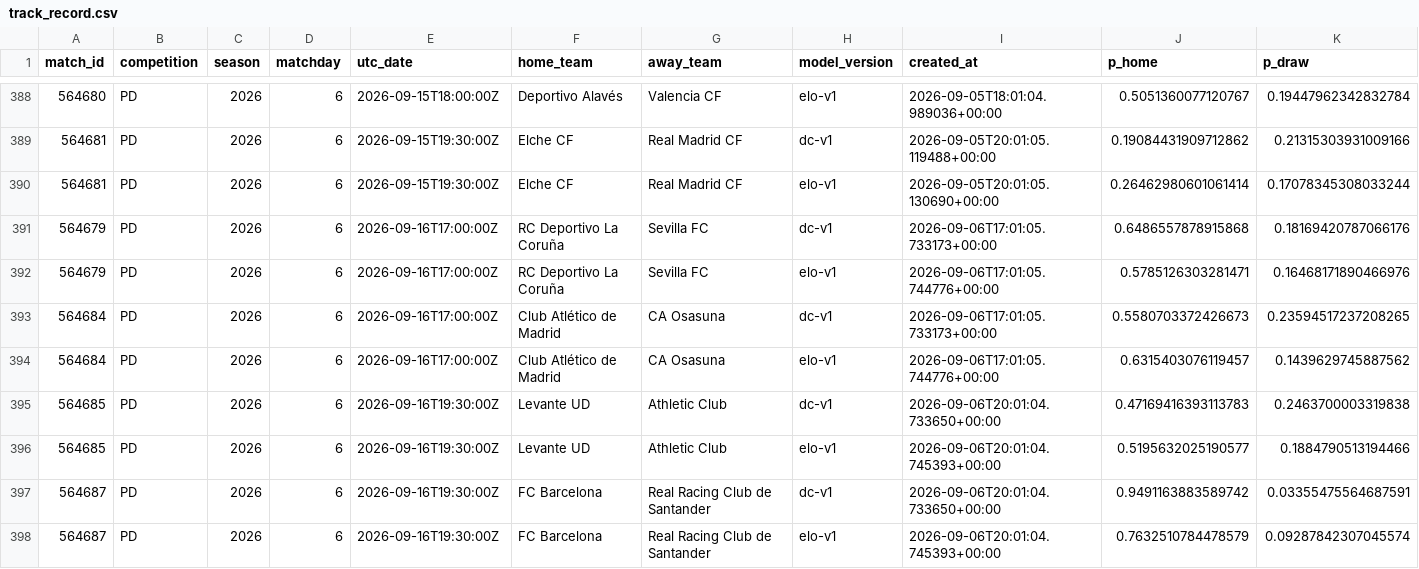
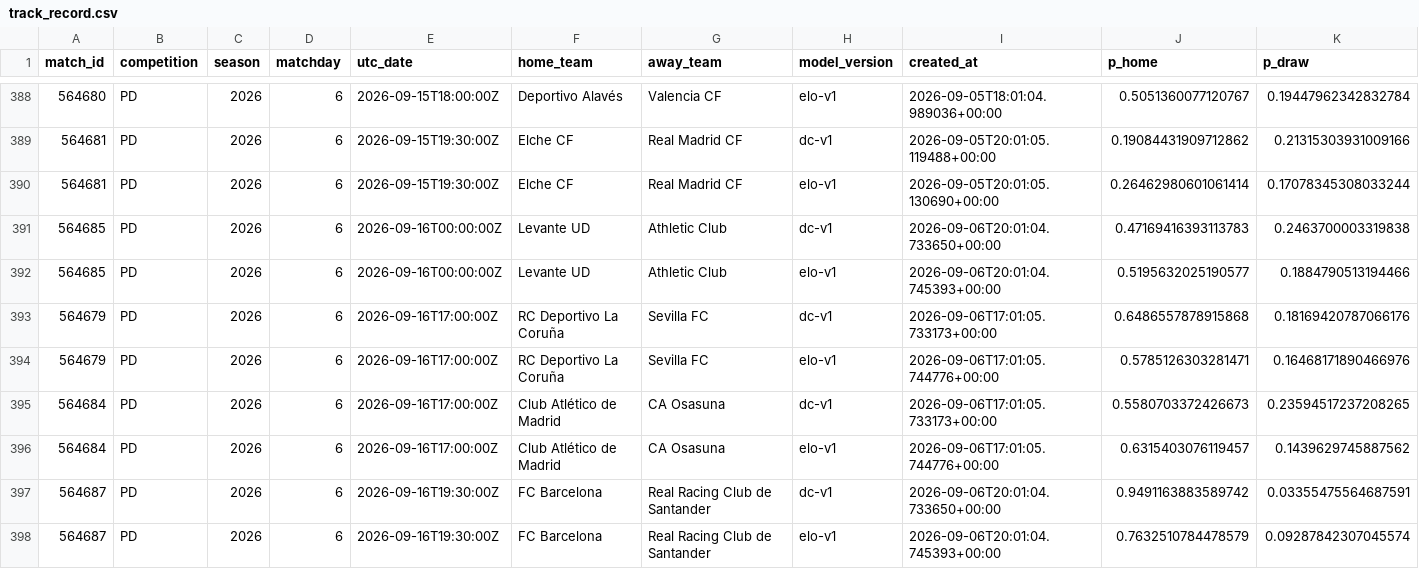
Before and after one commit to isaacruedabiota/FOOTBALL-PREDICTOR, a CSV file: track_record/track_record.csv, drawn as a sheet; only a part is shown, gaps mark what is left out; removed rows and columns are numbered as before the commit, all else as after; rows hold the shown columns only; the diff names each change by its address in the sheet, - before the commit and + after, or states it on an @@ line.

```diff
--- a/track_record/track_record.csv
+++ b/track_record/track_record.csv
+row 391: 564685 | PD | 2026 | 6 | 2026-09-16T00:00:00Z | Levante UD | Athletic Club | dc-v1 | 2026-09-06T20:01:04.733650+00:00 | 0.47169416393113783 | 0.2463700003319838
+row 392: 564685 | PD | 2026 | 6 | 2026-09-16T00:00:00Z | Levante UD | Athletic Club | elo-v1 | 2026-09-06T20:01:04.745393+00:00 | 0.5195632025190577 | 0.1884790513194466
-row 395: 564685 | PD | 2026 | 6 | 2026-09-16T19:30:00Z | Levante UD | Athletic Club | dc-v1 | 2026-09-06T20:01:04.733650+00:00 | 0.47169416393113783 | 0.2463700003319838
-row 396: 564685 | PD | 2026 | 6 | 2026-09-16T19:30:00Z | Levante UD | Athletic Club | elo-v1 | 2026-09-06T20:01:04.745393+00:00 | 0.5195632025190577 | 0.1884790513194466
```
Also changed, not shown: 1 other file.
